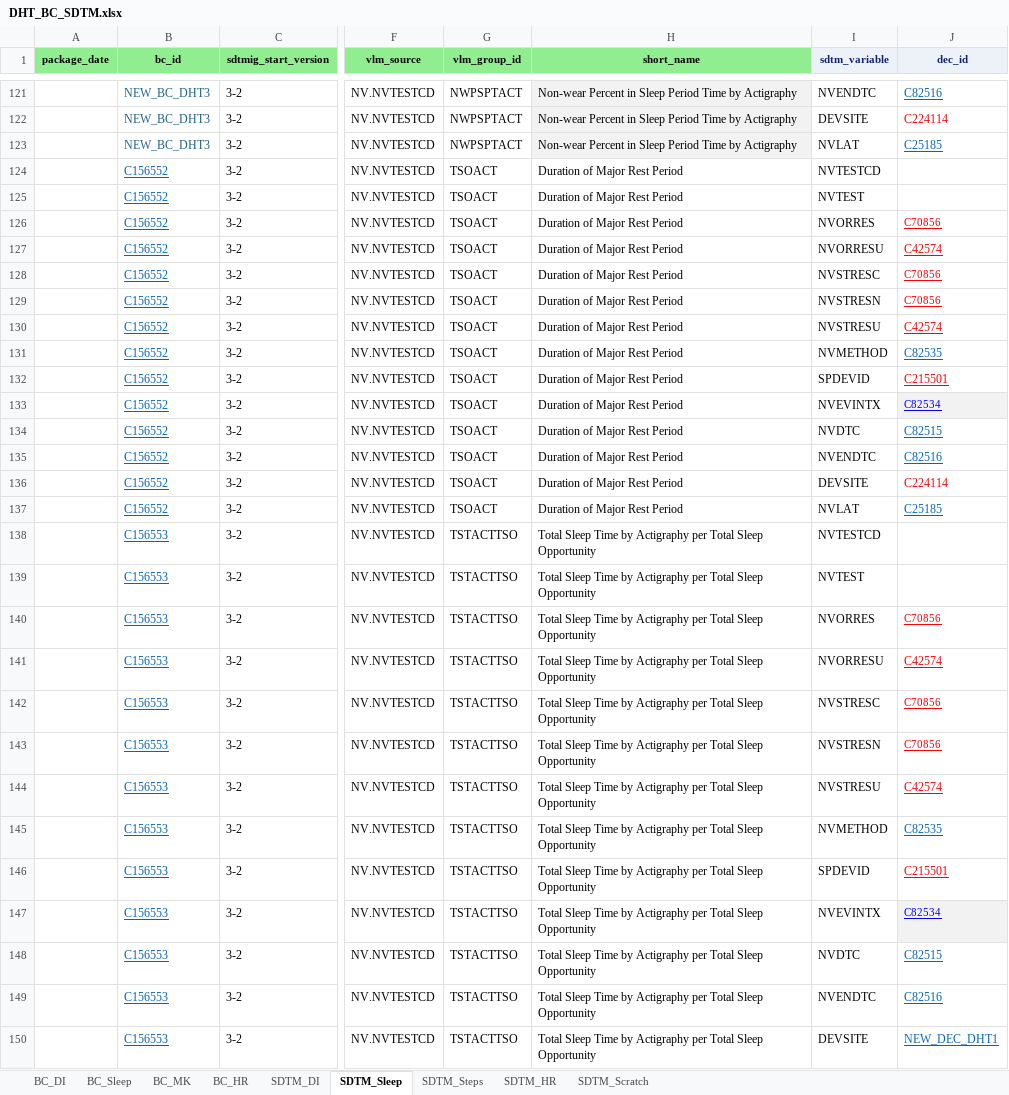
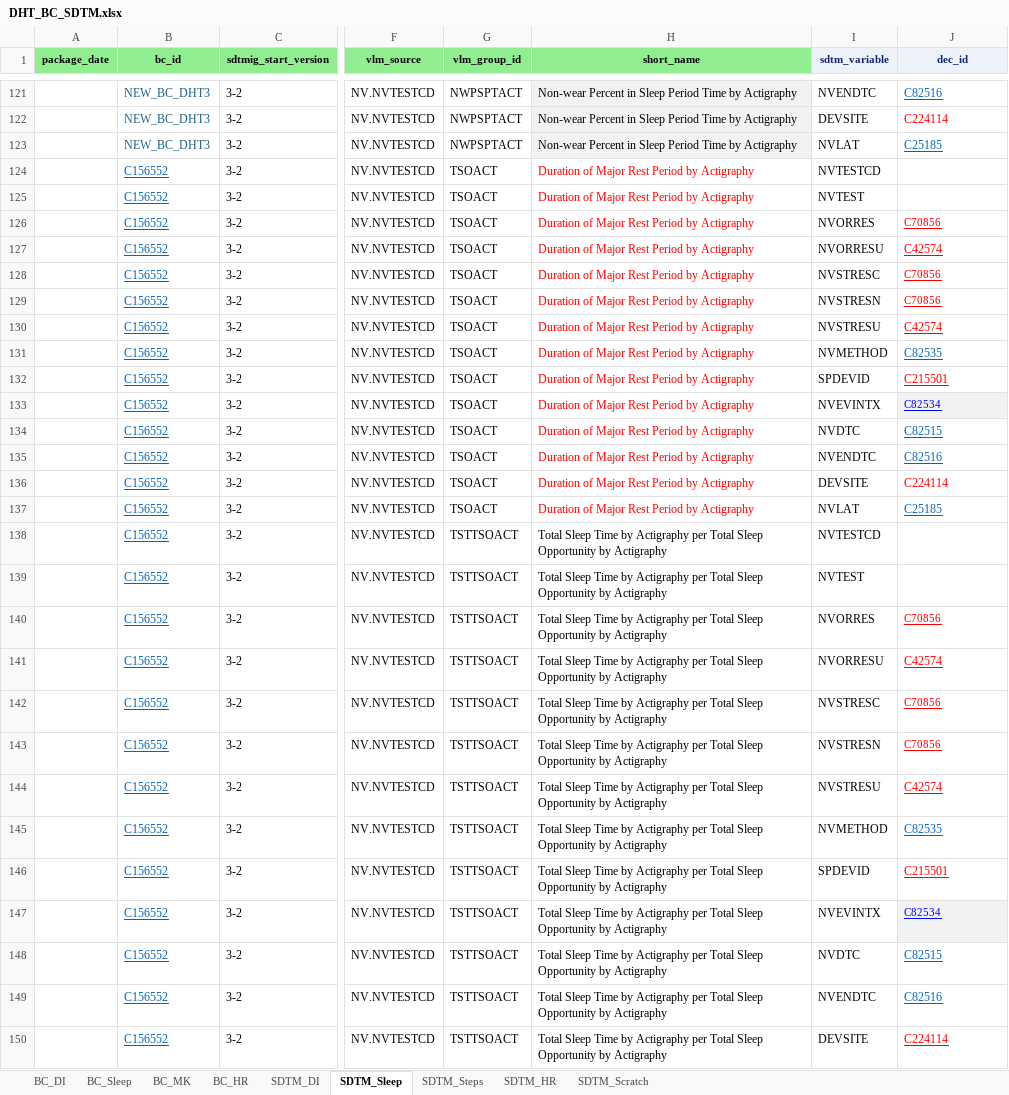
Before and after one commit to cdisc-org/COSMoS, an Excel workbook: curation/draft/dht/DHT_BC_SDTM.xlsx, sheet SDTM_Sleep, drawn as a sheet; only a part is shown, gaps mark what is left out; values as stored, in another font and other column widths than the file's, no borders; the diff covers the shown part only; the diff names each change by its address in the sheet, - before the commit and + after, or states it on an @@ line.

```diff
--- a/curation/draft/dht/DHT_BC_SDTM.xlsx (sheet SDTM_Sleep)
+++ b/curation/draft/dht/DHT_BC_SDTM.xlsx (sheet SDTM_Sleep)
-H124:H137 (short_name): Duration of Major Rest Period
+H124:H137 (short_name): Duration of Major Rest Period by Actigraphy
-H124:H137 text colour: black
+H124:H137 text colour: #FF0000
-B138:B150 (bc_id): C156553
+B138:B150 (bc_id): C156552
-G138:G150 (vlm_group_id): TSTACTTSO
+G138:G150 (vlm_group_id): TSTTSOACT
-H138:H150 (short_name): …Sleep Opportunity
+H138:H150 (short_name): …Sleep Opportunity by Actigraphy
-J150 (dec_id): NEW_DEC_DHT1
+J150 (dec_id): C224114
-J150 text colour: #0563C1
+J150 text colour: #FF0000
```
Also changed, not shown: 3 edited cells elsewhere in this sheet, 1 other file.
